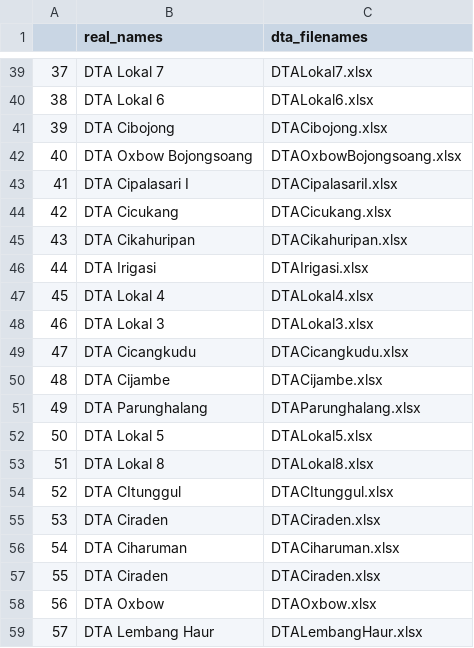
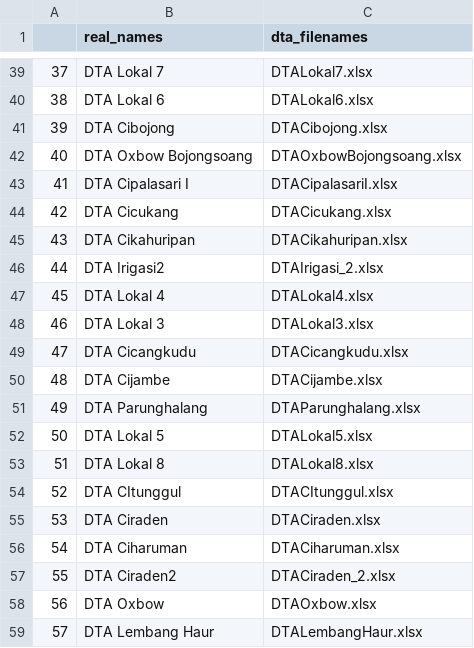
Before and after one commit to guguboo/proDS1, a CSV file: ProDS2/Kode/dta_filenames.csv, drawn as a sheet; only a part is shown, gaps mark what is left out.

Commit message:
frontend and classification filenames debugging done

```diff
--- a/ProDS2/Kode/dta_filenames.csv
+++ b/ProDS2/Kode/dta_filenames.csv
@@ -45,3 +45,3 @@
 43,DTA Cikahuripan,DTACikahuripan.xlsx
-44,DTA Irigasi,DTAIrigasi.xlsx
+44,DTA Irigasi2,DTAIrigasi_2.xlsx
 45,DTA Lokal 4,DTALokal4.xlsx
@@ -56,3 +56,3 @@
 54,DTA Ciharuman,DTACiharuman.xlsx
-55,DTA Ciraden,DTACiraden.xlsx
+55,DTA Ciraden2,DTACiraden_2.xlsx
 56,DTA Oxbow,DTAOxbow.xlsx
```
Also changed, not shown: 7 other files.
